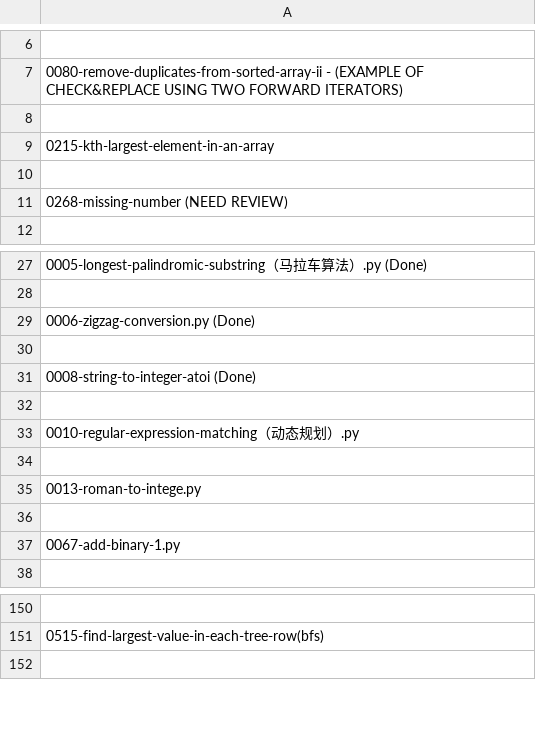
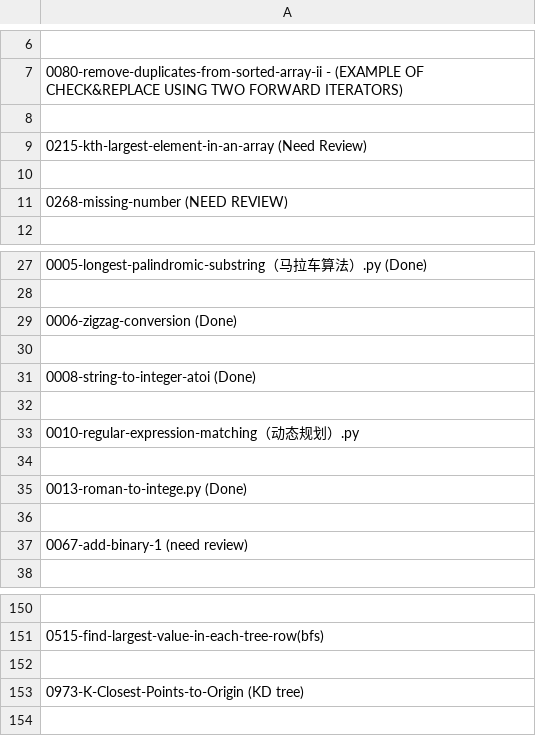
Before and after one commit to RicoJia/Leetcode, a CSV file: questions.csv, drawn as a sheet; only a part is shown, gaps mark what is left out.

```diff
--- a/questions.csv
+++ b/questions.csv
@@ -8,3 +8,3 @@
 
-    0215-kth-largest-element-in-an-array
+    0215-kth-largest-element-in-an-array (Need Review)
 
@@ -28,3 +28,3 @@
 
-    0006-zigzag-conversion.py (Done)
+    0006-zigzag-conversion (Done)
 
@@ -34,5 +34,5 @@
 
-    0013-roman-to-intege.py
+    0013-roman-to-intege.py (Done)
 
-    0067-add-binary-1.py
+    0067-add-binary-1 (need review)
 
@@ -151,2 +151,4 @@
     0515-find-largest-value-in-each-tree-row(bfs)
+
+    0973-K-Closest-Points-to-Origin (KD tree)
 
```
Also changed, not shown: 4 other files.
